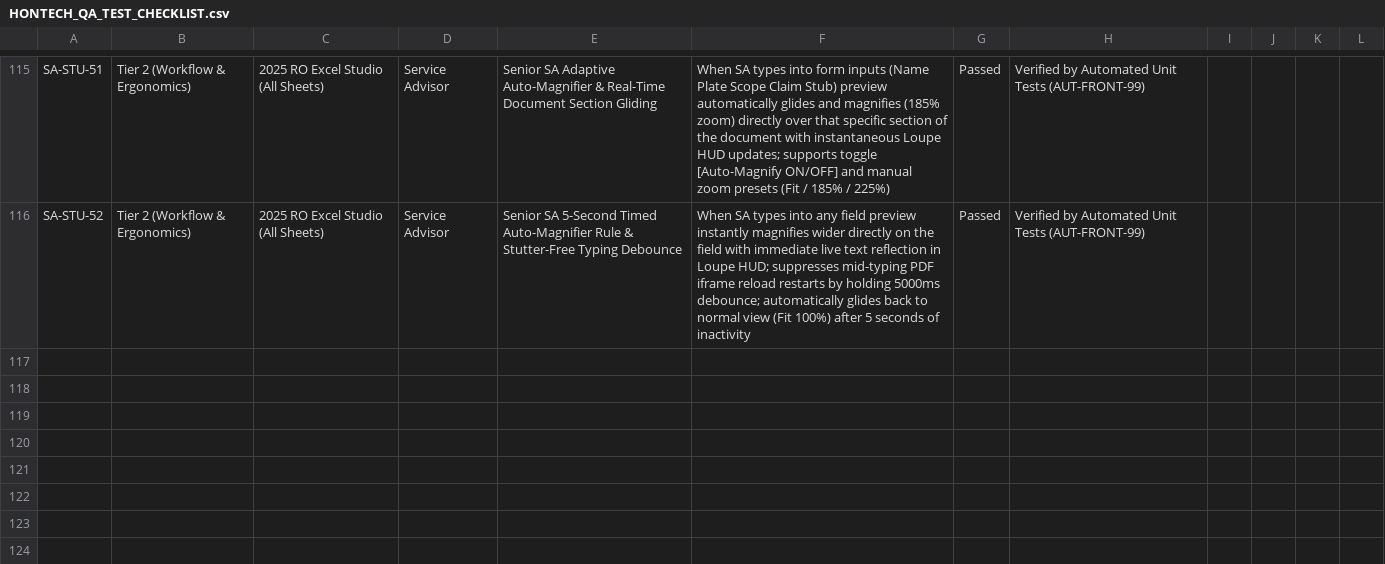
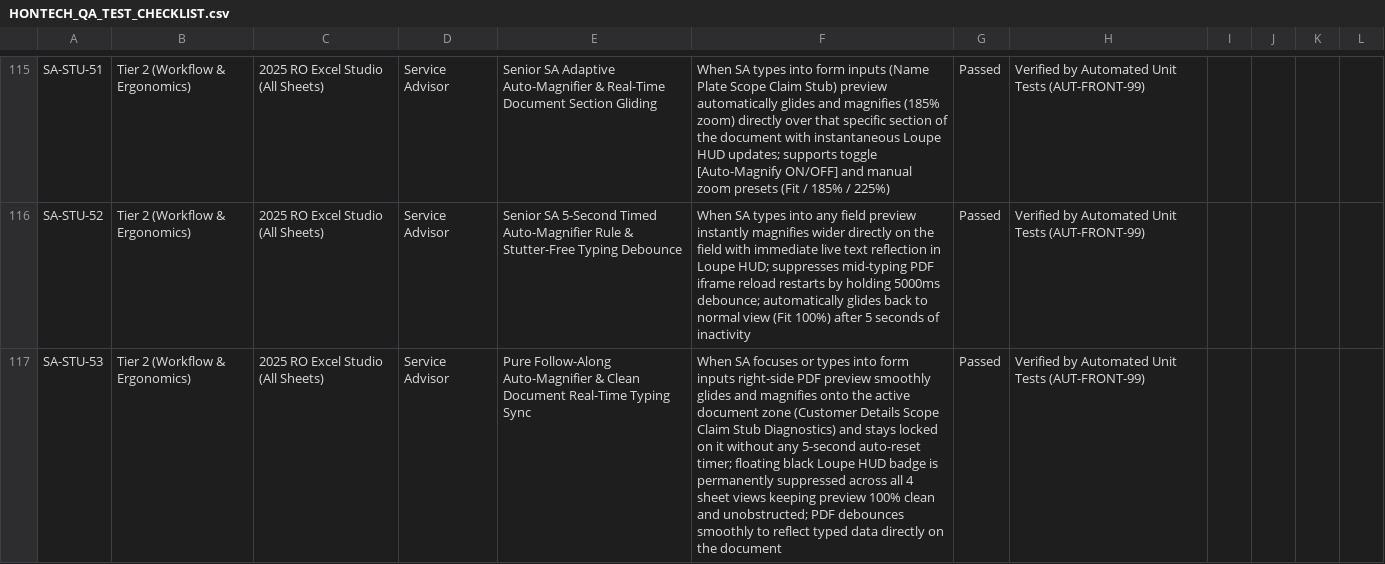
Before and after one commit to Justin-stack101/Hontech_Main_Active_Development_PHP_SQL, a CSV file: Hontech Documentation/HONTECH_QA_TEST_CHECKLIST.csv, drawn as a sheet; only a part is shown, gaps mark what is left out; the diff names each change by its address in the sheet, - before the commit and + after, or states it on an @@ line.

```diff
--- a/Hontech Documentation/HONTECH_QA_TEST_CHECKLIST.csv
+++ b/Hontech Documentation/HONTECH_QA_TEST_CHECKLIST.csv
+row 117: SA-STU-53 | Tier 2 (Workflow & Ergonomics) | 2025 RO Excel Studio (All Sheets) | Service Advisor | Pure Follow-Along Auto-Magnifier & Clean Document Real-Time Typing Sync | When SA focuses or types into form inputs right-side PDF preview smoothly glides and magnifies onto the active document zone (Customer Details Scope Claim Stub Diagnostics) and stays locked on it without any 5-second auto-reset timer; floating black Loupe HUD badge is permanently suppressed across all 4 sheet views keeping preview 100% clean and unobstructed; PDF debounces smoothly to reflect typed data directly on the document | Passed | Verified by Automated Unit Tests (AUT-FRONT-99)
```
Also changed, not shown: Revisions checklist.csv, 4 other files.
